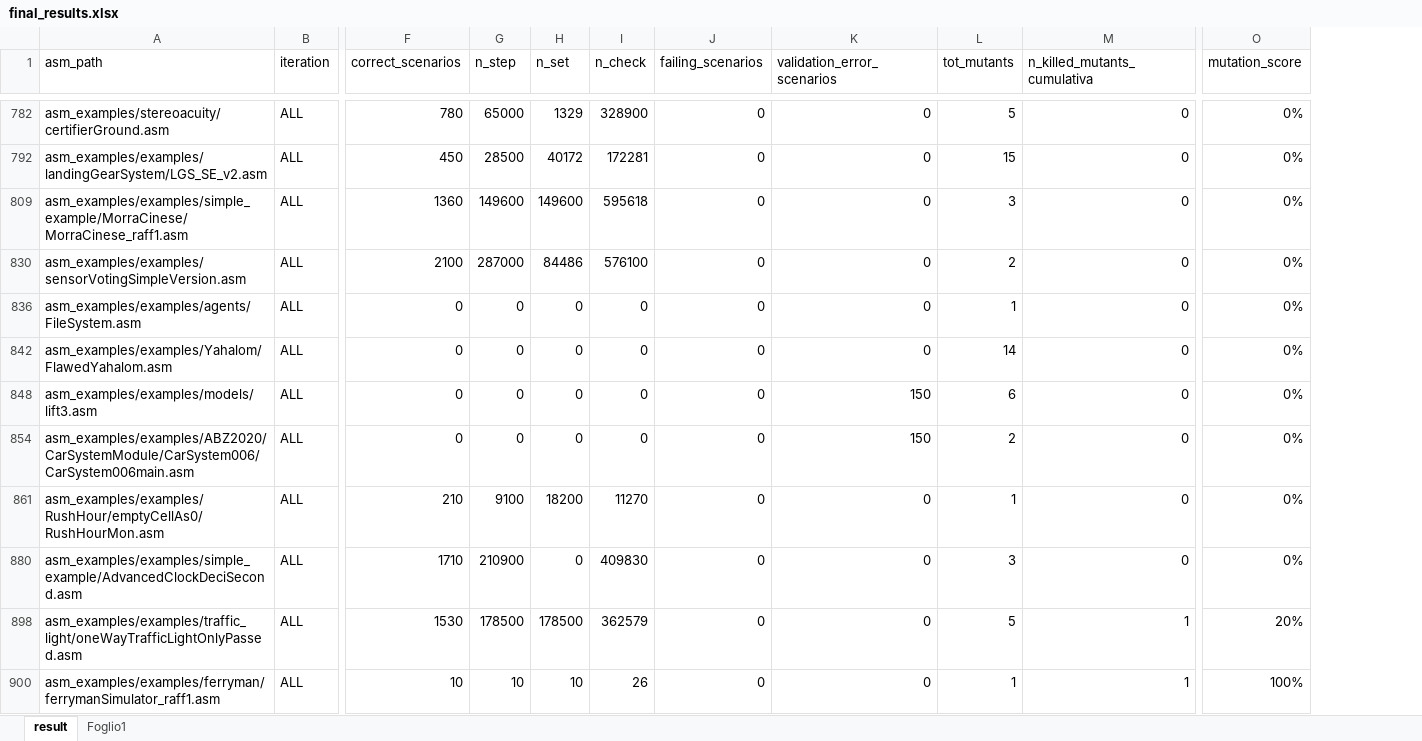
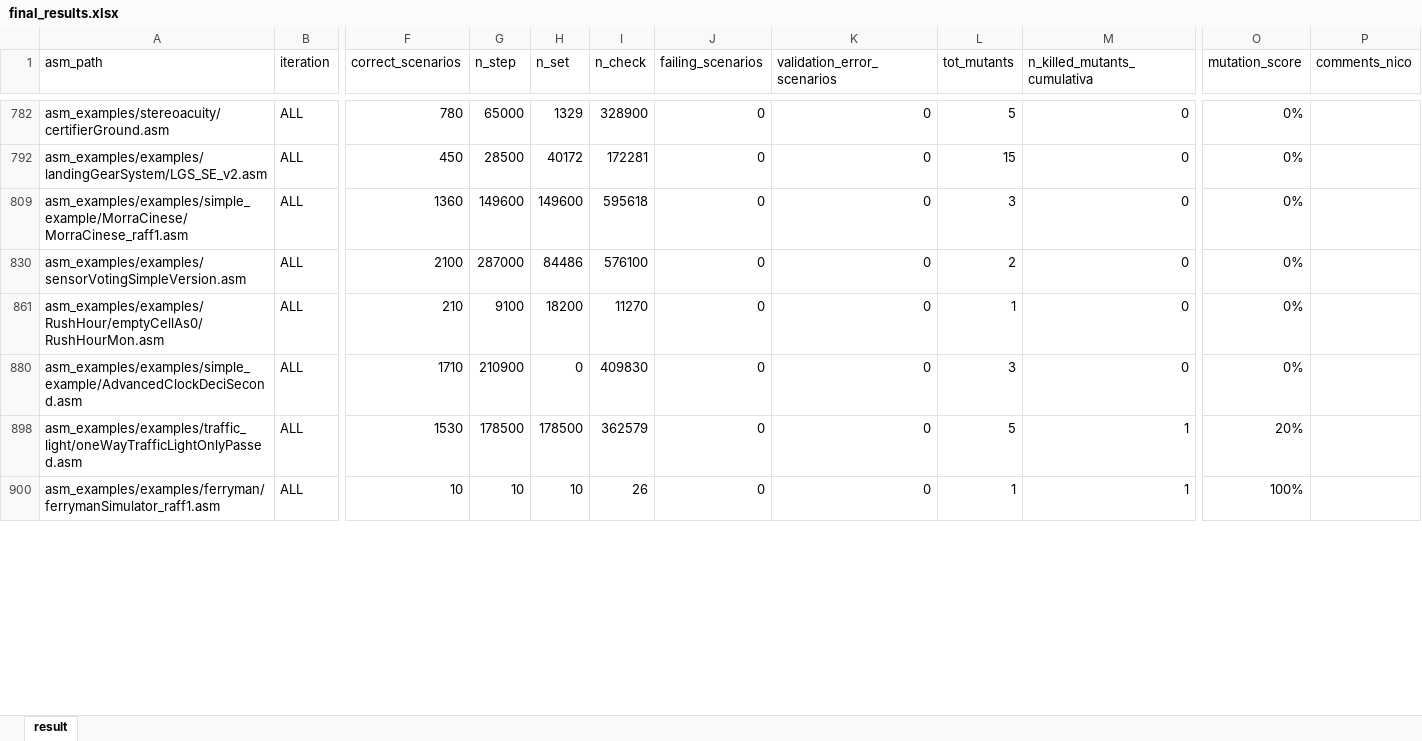
Before and after one commit to asmeta/asmeta, an Excel workbook: code/experimental/asmeta.evotest/asmeta.evotest.experiments/data/fm-short-26-exp/final_results.xlsx, sheet result, drawn as a sheet; only a part is shown, gaps mark what is left out; values as stored, in another font and other column widths than the file's, no borders; table styles not drawn; removed rows and columns are numbered as before the commit, all else as after; rows hold the shown columns only; the diff covers the shown part only; the diff names each change by its address in the sheet, - before the commit and + after, or states it on an @@ line.

Commit message:
Add comments to results
Also, executed again experiments on phd_master_flat2_v6.asm with fixed mutation for switch case.

```diff
--- a/code/experimental/asmeta.evotest/asmeta.evotest.experiments/data/fm-short-26-exp/final_results.xlsx (sheet result)
+++ b/code/experimental/asmeta.evotest/asmeta.evotest.experiments/data/fm-short-26-exp/final_results.xlsx (sheet result)
-sheet tab: Foglio1
+column P (comments_nico), empty
@@ row 836 hidden: asm_examples/examples/agents/FileSystem.asm | ALL | 0 | 0 | 0 | 0 | 0 | 0 | 1 | 0 | 0% @@
@@ row 842 hidden: asm_examples/examples/Yahalom/FlawedYahalom.asm | ALL | 0 | 0 | 0 | 0 | 0 | 0 | 14 | 0 | 0% @@
@@ row 848 hidden: asm_examples/examples/models/lift3.asm | ALL | 0 | 0 | 0 | 0 | 0 | 150 | 6 | 0 | 0% @@
@@ row 854 hidden: asm_examples/examples/ABZ2020/CarSystemModule/CarSystem006/CarSystem006main.asm | ALL | 0 | 0 | 0 | 0 | 0 | 150 | 2 | 0 | 0% @@
```
Also changed, not shown: 110 hidden or unhidden rows and 7 edited cells elsewhere in this sheet, hidden cells, 3 other files.
